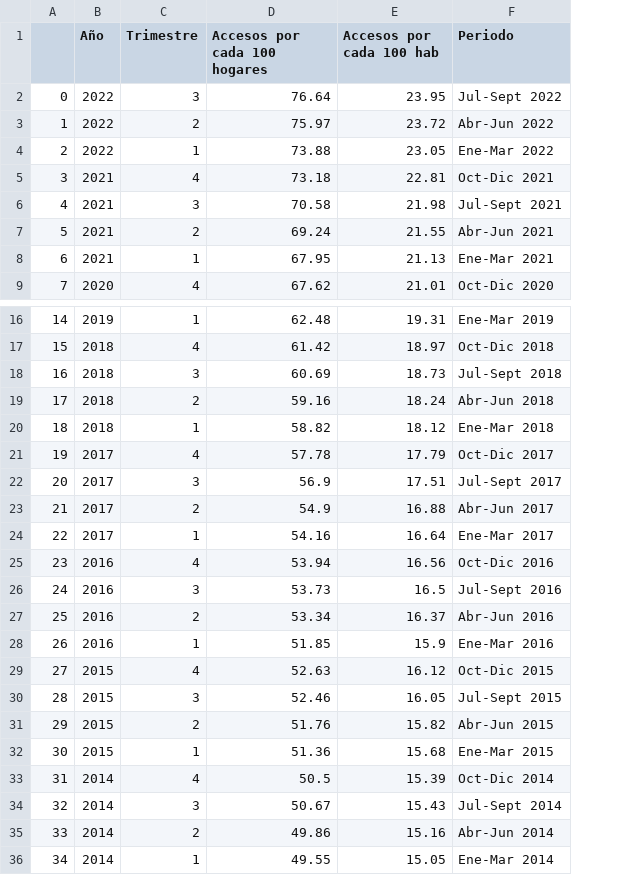
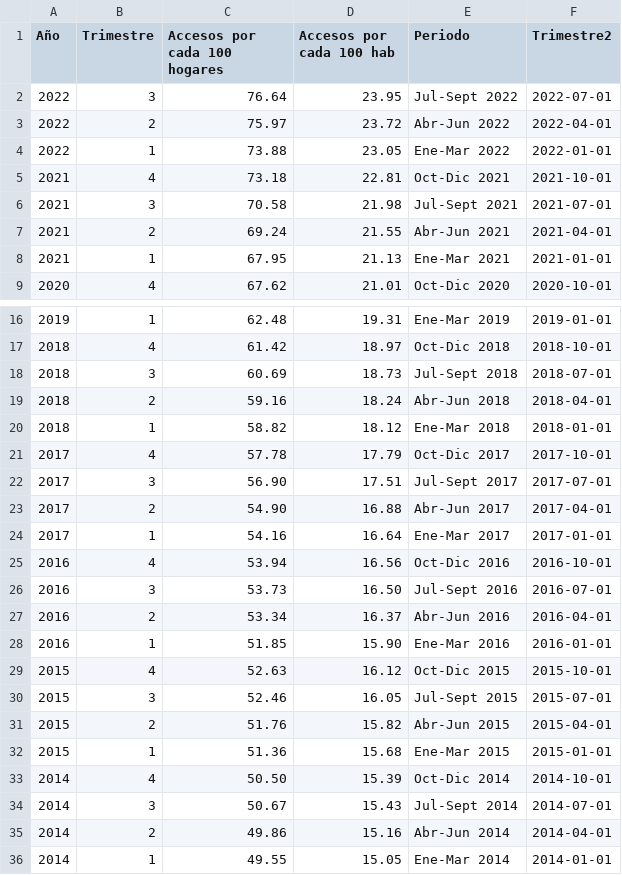
Before and after one commit to GKalell/PI_DA, a CSV file: Transformados/acceso_xhogares_general.csv, drawn as a sheet; only a part is shown, gaps mark what is left out; removed rows and columns are numbered as before the commit, all else as after; the diff names each change by its address in the sheet, - before the commit and + after, or states it on an @@ line.

```diff
--- a/Transformados/acceso_xhogares_general.csv
+++ b/Transformados/acceso_xhogares_general.csv
-column A, rows 2-9: 0 | 1 | 2 | 3 | 4 | 5 | 6 | 7; rows 16-36: 14 | 15 | 16 | 17 | 18 | 19 | 20 | 21 | 22 | 23 | 24 | 25 | 26 | 27 | 28 | 29 | 30 | 31 | 32 | 33 | 34
+column F (Trimestre2), rows 2-9: 2022-07-01 | 2022-04-01 | 2022-01-01 | 2021-10-01 | 2021-07-01 | 2021-04-01 | 2021-01-01 | 2020-10-01; rows 16-36: 2019-01-01 | 2018-10-01 | 2018-07-01 | 2018-04-01 | 2018-01-01 | 2017-10-01 | 2017-07-01 | 2017-04-01 | 2017-01-01 | 2016-10-01 | 2016-07-01 | 2016-04-01 | 2016-01-01 | 2015-10-01 | 2015-07-01 | 2015-04-01 | 2015-01-01 | 2014-10-01 | 2014-07-01 | 2014-04-01 | 2014-01-01
-C22 (Accesos por cada 100 hogares): 56.9
+C22 (Accesos por cada 100 hogares): 56.90
-C23 (Accesos por cada 100 hogares): 54.9
+C23 (Accesos por cada 100 hogares): 54.90
-D26 (Accesos por cada 100 hab): 16.5
+D26 (Accesos por cada 100 hab): 16.50
-D28 (Accesos por cada 100 hab): 15.9
+D28 (Accesos por cada 100 hab): 15.90
-C33 (Accesos por cada 100 hogares): 50.5
+C33 (Accesos por cada 100 hogares): 50.50
```
Also changed, not shown: 3 other files.
